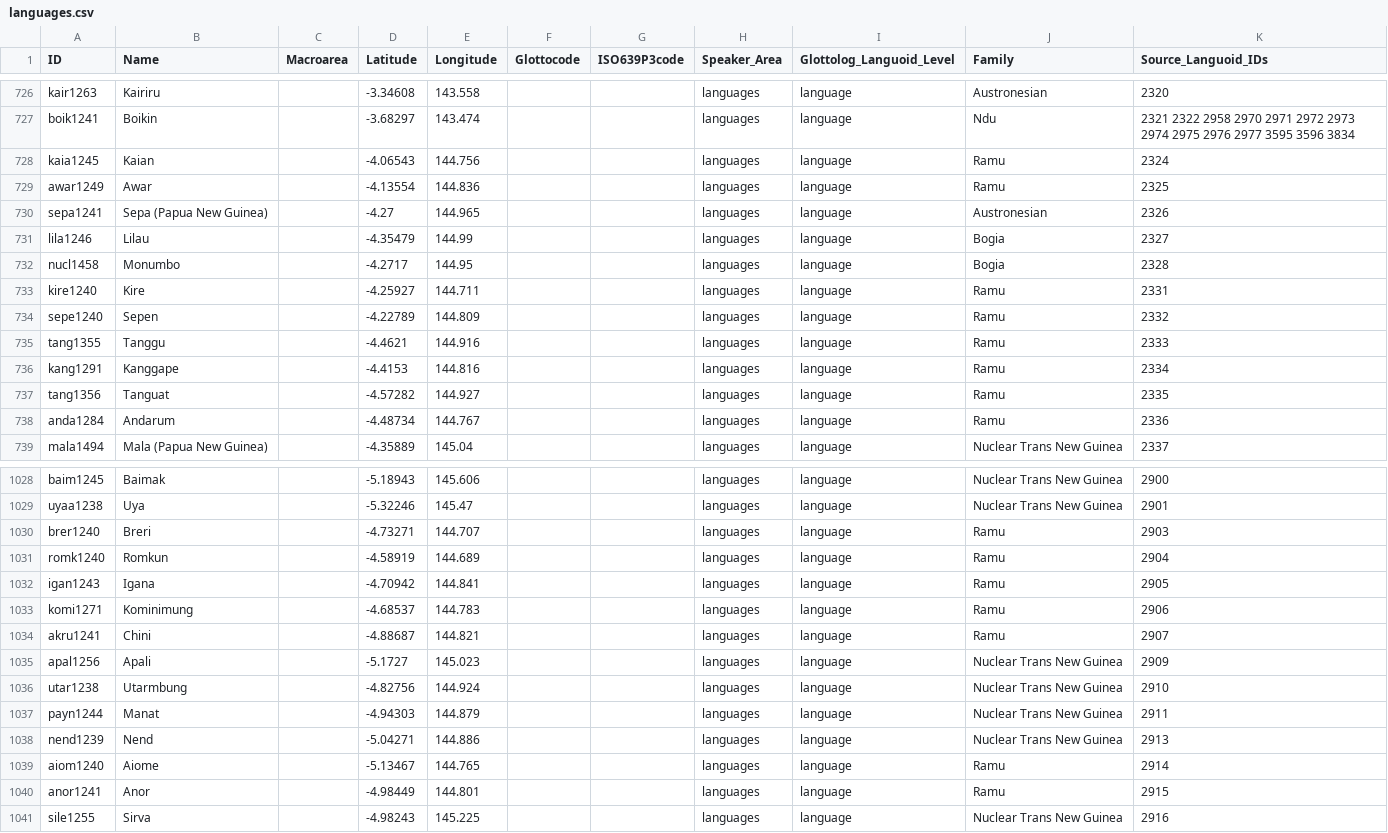
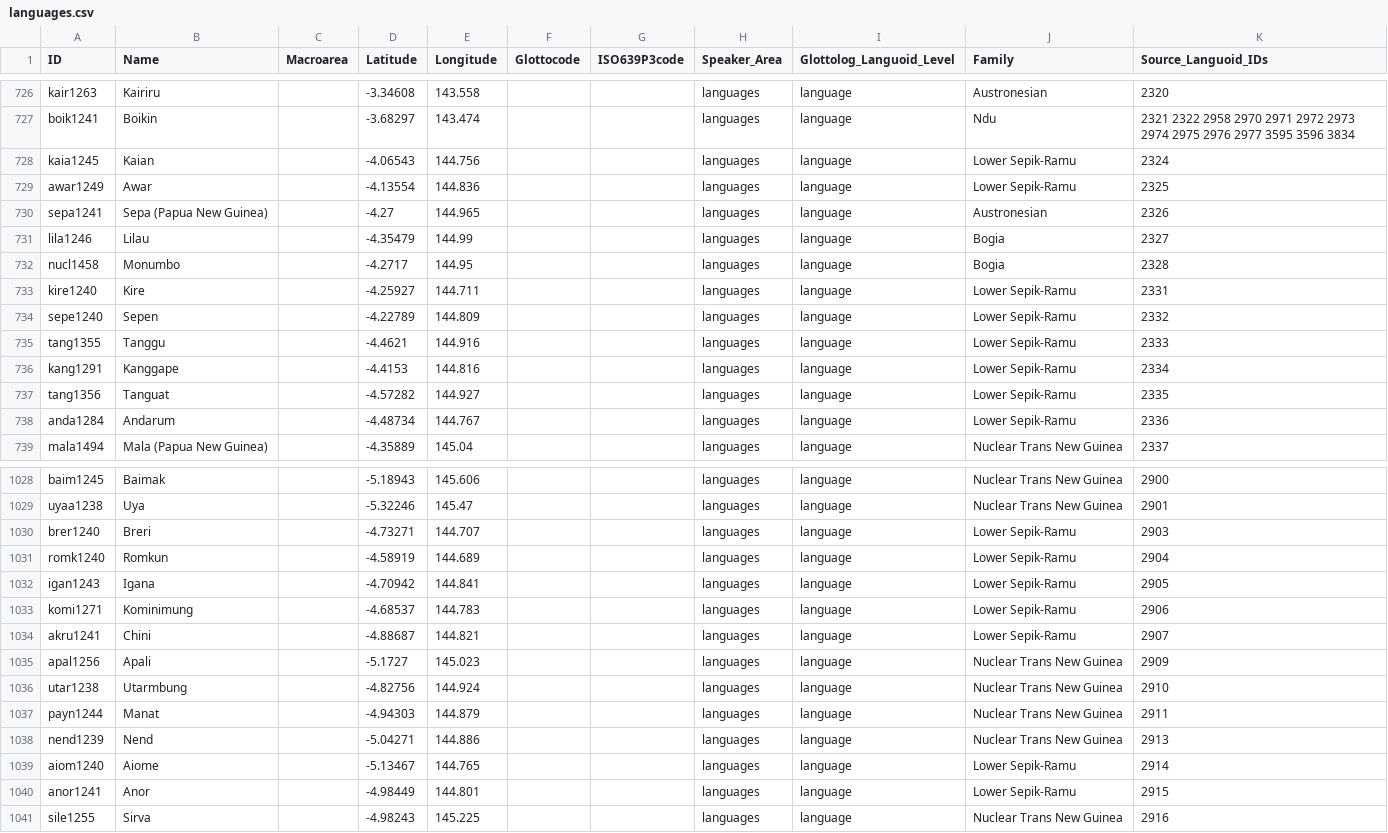
Before and after one commit to cldf-datasets/languageatlasofthepacificarea, a CSV file: cldf/languages.csv, drawn as a sheet; only a part is shown, gaps mark what is left out; the diff covers the shown part only.

```diff
--- a/cldf/languages.csv
+++ b/cldf/languages.csv
@@ -727,4 +727,4 @@ kair1263,Kairiru,,-3.34608,143.558,,,languages,language,Austronesian,2320
 boik1241,Boikin,,-3.68297,143.474,,,languages,language,Ndu,2321 2322 2958 2970 2971 2972 2973 2974 2975 2976 2977 3595 3596 3834
-kaia1245,Kaian,,-4.06543,144.756,,,languages,language,Ramu,2324
-awar1249,Awar,,-4.13554,144.836,,,languages,language,Ramu,2325
+kaia1245,Kaian,,-4.06543,144.756,,,languages,language,Lower Sepik-Ramu,2324
+awar1249,Awar,,-4.13554,144.836,,,languages,language,Lower Sepik-Ramu,2325
 sepa1241,Sepa (Papua New Guinea),,-4.27,144.965,,,languages,language,Austronesian,2326
@@ -732,8 +732,8 @@ lila1246,Lilau,,-4.35479,144.99,,,languages,language,Bogia,2327
 nucl1458,Monumbo,,-4.2717,144.95,,,languages,language,Bogia,2328
-kire1240,Kire,,-4.25927,144.711,,,languages,language,Ramu,2331
-sepe1240,Sepen,,-4.22789,144.809,,,languages,language,Ramu,2332
-tang1355,Tanggu,,-4.4621,144.916,,,languages,language,Ramu,2333
-kang1291,Kanggape,,-4.4153,144.816,,,languages,language,Ramu,2334
-tang1356,Tanguat,,-4.57282,144.927,,,languages,language,Ramu,2335
-anda1284,Andarum,,-4.48734,144.767,,,languages,language,Ramu,2336
+kire1240,Kire,,-4.25927,144.711,,,languages,language,Lower Sepik-Ramu,2331
+sepe1240,Sepen,,-4.22789,144.809,,,languages,language,Lower Sepik-Ramu,2332
+tang1355,Tanggu,,-4.4621,144.916,,,languages,language,Lower Sepik-Ramu,2333
+kang1291,Kanggape,,-4.4153,144.816,,,languages,language,Lower Sepik-Ramu,2334
+tang1356,Tanguat,,-4.57282,144.927,,,languages,language,Lower Sepik-Ramu,2335
+anda1284,Andarum,,-4.48734,144.767,,,languages,language,Lower Sepik-Ramu,2336
 mala1494,Mala (Papua New Guinea),,-4.35889,145.04,,,languages,language,Nuclear Trans New Guinea,2337
@@ -1029,7 +1029,7 @@ baim1245,Baimak,,-5.18943,145.606,,,languages,language,Nuclear Trans New Guinea,
 uyaa1238,Uya,,-5.32246,145.47,,,languages,language,Nuclear Trans New Guinea,2901
-brer1240,Breri,,-4.73271,144.707,,,languages,language,Ramu,2903
-romk1240,Romkun,,-4.58919,144.689,,,languages,language,Ramu,2904
-igan1243,Igana,,-4.70942,144.841,,,languages,language,Ramu,2905
-komi1271,Kominimung,,-4.68537,144.783,,,languages,language,Ramu,2906
-akru1241,Chini,,-4.88687,144.821,,,languages,language,Ramu,2907
+brer1240,Breri,,-4.73271,144.707,,,languages,language,Lower Sepik-Ramu,2903
+romk1240,Romkun,,-4.58919,144.689,,,languages,language,Lower Sepik-Ramu,2904
+igan1243,Igana,,-4.70942,144.841,,,languages,language,Lower Sepik-Ramu,2905
+komi1271,Kominimung,,-4.68537,144.783,,,languages,language,Lower Sepik-Ramu,2906
+akru1241,Chini,,-4.88687,144.821,,,languages,language,Lower Sepik-Ramu,2907
 apal1256,Apali,,-5.1727,145.023,,,languages,language,Nuclear Trans New Guinea,2909
@@ -1038,4 +1038,4 @@ payn1244,Manat,,-4.94303,144.879,,,languages,language,Nuclear Trans New Guinea,2
 nend1239,Nend,,-5.04271,144.886,,,languages,language,Nuclear Trans New Guinea,2913
-aiom1240,Aiome,,-5.13467,144.765,,,languages,language,Ramu,2914
-anor1241,Anor,,-4.98449,144.801,,,languages,language,Ramu,2915
+aiom1240,Aiome,,-5.13467,144.765,,,languages,language,Lower Sepik-Ramu,2914
+anor1241,Anor,,-4.98449,144.801,,,languages,language,Lower Sepik-Ramu,2915
 sile1255,Sirva,,-4.98243,145.225,,,languages,language,Nuclear Trans New Guinea,2916
```
Also changed, not shown: 1 removed row and 16 edited cells elsewhere in this file, 17 other files.
